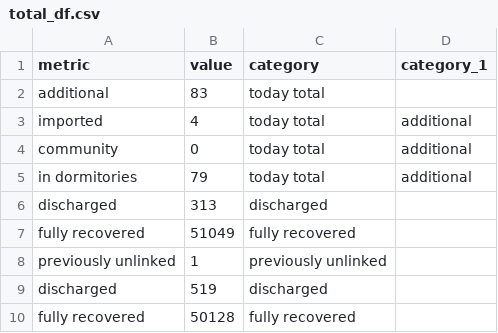
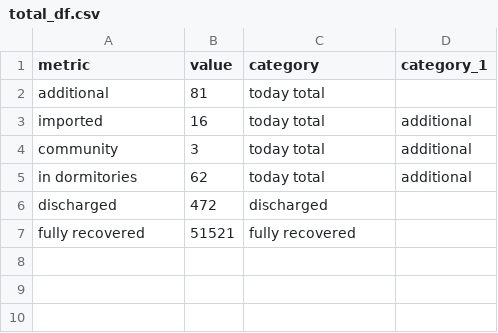
Before and after one commit to noaihere/dailydata, a CSV file: total_df.csv, drawn as a sheet.

```diff
--- a/total_df.csv
+++ b/total_df.csv
@@ -1,10 +1,7 @@
 metric,value,category,category_1
-additional,83,today total,
-imported,4,today total,additional
-community,0,today total,additional
-in dormitories,79,today total,additional
-discharged,313,discharged,
-fully recovered,51049,fully recovered,
-previously unlinked,1,previously unlinked,
-discharged,519,discharged,
-fully recovered,50128,fully recovered,
+additional,81,today total,
+imported,16,today total,additional
+community,3,today total,additional
+in dormitories,62,today total,additional
+discharged,472,discharged,
+fully recovered,51521,fully recovered,
```
Also changed, not shown: 1 other file.
